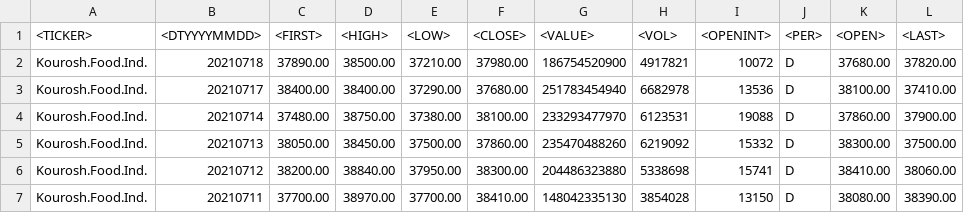
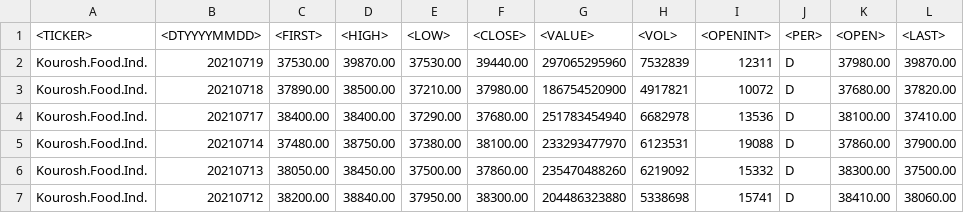
Before and after one commit to Mostafa-Hamidifard/Stock-project, a CSV file: CSV raw data/62404730109947970.csv, drawn as a sheet; only a part is shown; the shorter side is filled out with more unchanged rows.

```diff
--- a/CSV raw data/62404730109947970.csv
+++ b/CSV raw data/62404730109947970.csv
@@ -1,2 +1,3 @@
 <TICKER>,<DTYYYYMMDD>,<FIRST>,<HIGH>,<LOW>,<CLOSE>,<VALUE>,<VOL>,<OPENINT>,<PER>,<OPEN>,<LAST>
+Kourosh.Food.Ind.,20210719,37530.00,39870.00,37530.00,39440.00,297065295960,7532839,12311,D,37980.00,39870.00
 Kourosh.Food.Ind.,20210718,37890.00,38500.00,37210.00,37980.00,186754520900,4917821,10072,D,37680.00,37820.00
```
Also changed, not shown: CSV raw data/2400322364771558.csv, CSV raw data/28291104595448527.csv, 10 other files.
